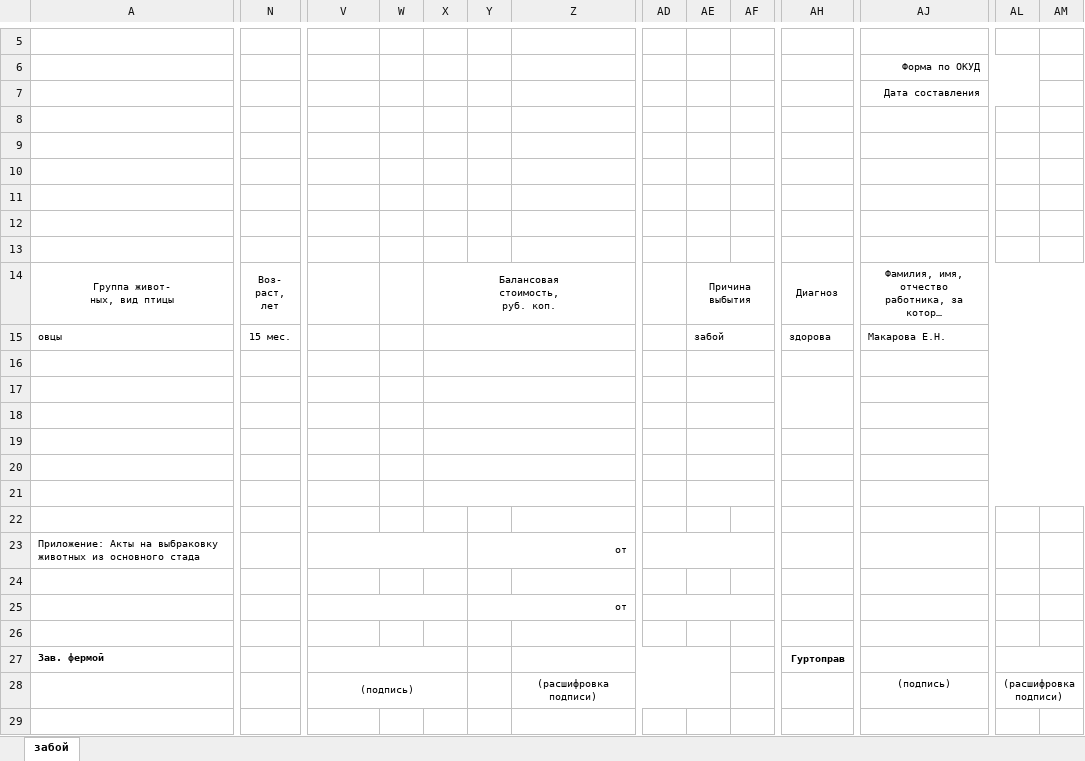
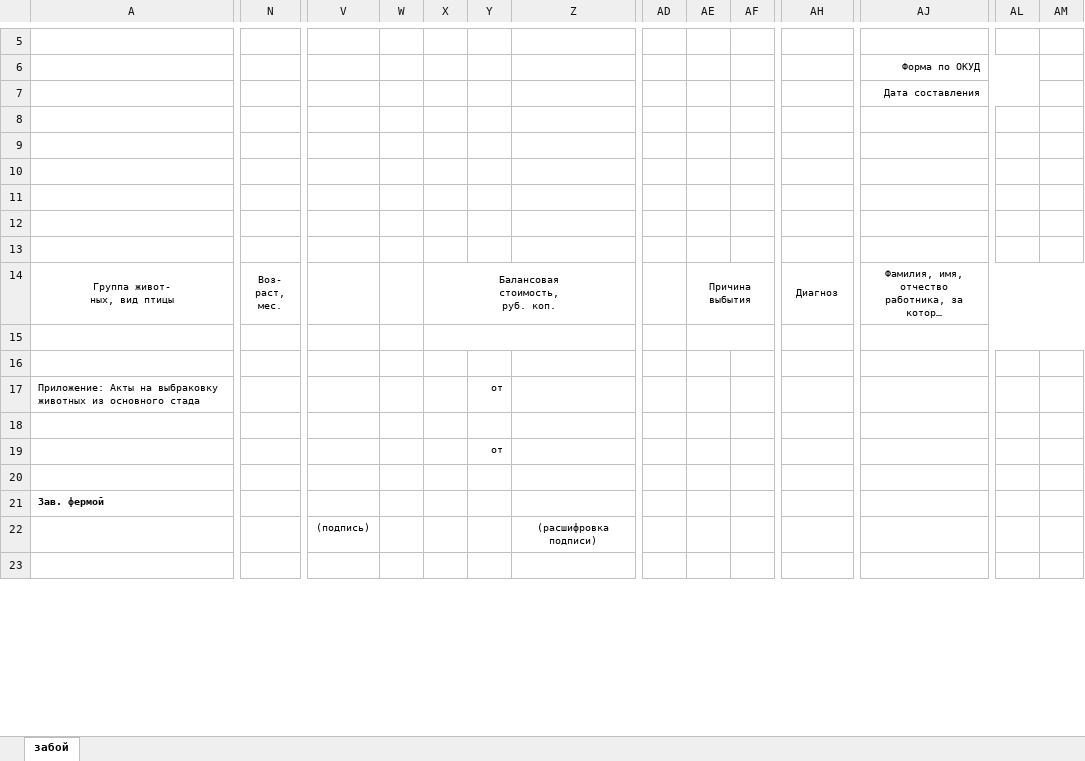
Before and after one commit to ZloyBaklan/begunici, an Excel workbook: begunici/app_types/animals/excel_templates/archive_acts/zaboi.xlsx, sheet забой, drawn as a sheet; only a part is shown, gaps mark what is left out; long unchanged cells end in …; values as stored, in another font and other column widths than the file's, no borders; removed rows and columns are numbered as before the commit, all else as after; rows hold the shown columns only; ↵ is a line break in a cell; the diff covers the shown part only; the diff names each change by its address in the sheet, - before the commit and + after, or states it on an @@ line.

```diff
--- a/begunici/app_types/animals/excel_templates/archive_acts/zaboi.xlsx (sheet забой)
+++ b/begunici/app_types/animals/excel_templates/archive_acts/zaboi.xlsx (sheet забой)
-N14: Воз- ↵ раст, ↵ лет
+N14: Воз- ↵ раст, ↵ мес.
-row 15: овцы | 15 мес. |  |  |  |  |  |  | забой |  | здорова | Макарова Е.Н.
-row 16: (empty)
-row 17: (empty)
-row 18: (empty)
-row 19: (empty)
-row 20: (empty)
-V23:X23 merged
-Y23:Z23 merged
-AD23:AF23 merged
-V25:X25 merged
-Y25:Z25 merged
-AD25:AF25 merged
-V27:X27 merged
-Z27:AE27 merged
-AH21: Гуртоправ
+AH21: (empty)
-AH27:AI27 merged
-AL27:AN27 merged
-V28:X28 merged
-Z28:AE28 merged
-AJ22: (подпись)
+AJ22: (empty)
-AL22: (расшифровка подписи)
+AL22: (empty)
-AL28:AN28 merged
```
Also changed, not shown: 1 added row, 1 removed row, 2 edited cells and merged cells elsewhere in this sheet, begunici/app_types/animals/excel_templates/archive_acts/padej.xlsx, begunici/app_types/animals/excel_templates/archive_acts/prirezka.xlsx, 36 other files.
